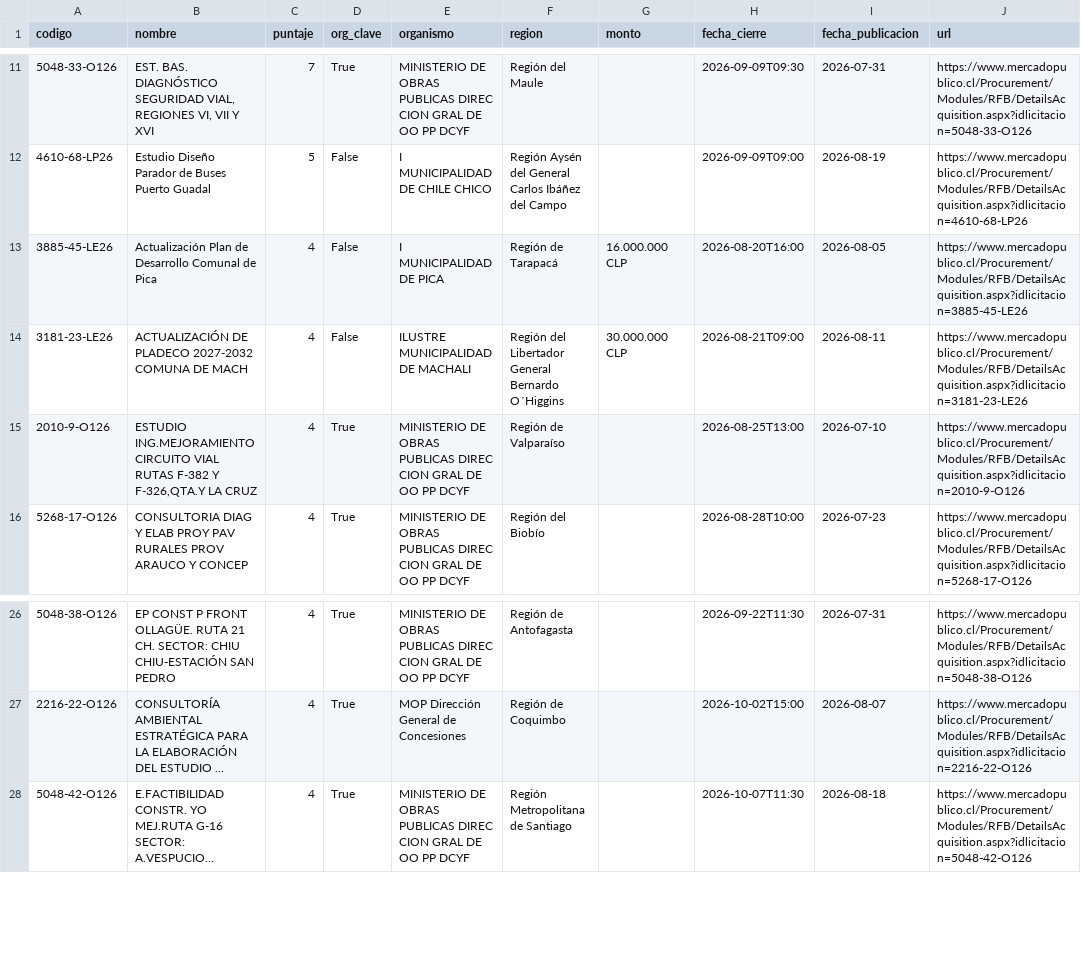
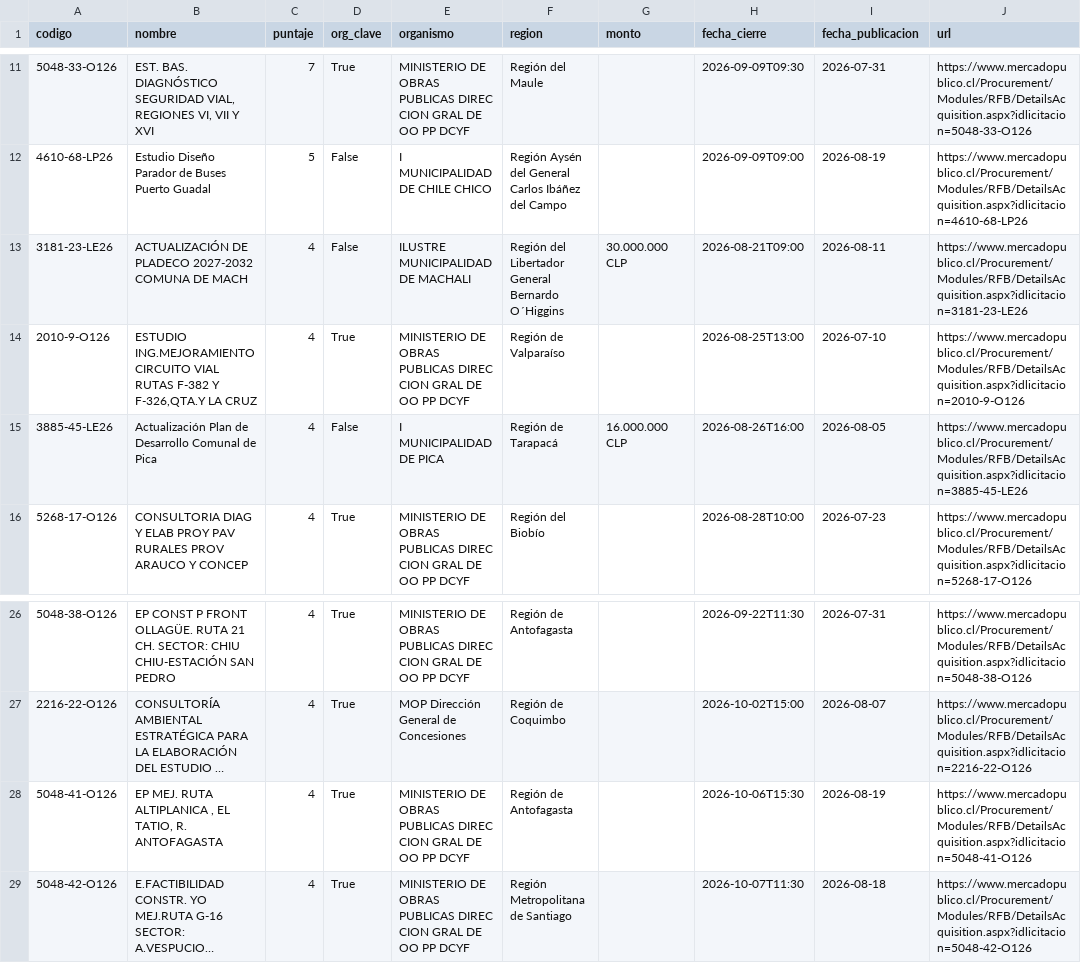
Before and after one commit to romedinag-tech/licitaciones, a CSV file: data/resultados.csv, drawn as a sheet; only a part is shown, gaps mark what is left out; long unchanged cells end in …; removed rows and columns are numbered as before the commit, all else as after; the diff names each change by its address in the sheet, - before the commit and + after, or states it on an @@ line.

```diff
--- a/data/resultados.csv
+++ b/data/resultados.csv
-row 13: 3885-45-LE26 | Actualización Plan de Desarrollo Comunal de Pica | 4 | False | I MUNICIPALIDAD DE PICA | Región de Tarapacá | 16.000.000 CLP | 2026-08-20T16:00 | 2026-08-05 | https://www.mercadopublico.cl/Procurement/Modules/RFB/DetailsAcquisition.aspx?idlicitacion=3885-45-LE26
+row 15: 3885-45-LE26 | Actualización Plan de Desarrollo Comunal de Pica | 4 | False | I MUNICIPALIDAD DE PICA | Región de Tarapacá | 16.000.000 CLP | 2026-08-26T16:00 | 2026-08-05 | https://www.mercadopublico.cl/Procurement/Modules/RFB/DetailsAcquisition.aspx?idlicitacion=3885-45-LE26
+row 28: 5048-41-O126 | EP MEJ. RUTA ALTIPLANICA , EL TATIO, R. ANTOFAGASTA | 4 | True | MINISTERIO DE OBRAS PUBLICAS DIREC CION GRAL DE OO PP DCYF | Región de Antofagasta |  | 2026-10-06T15:30 | 2026-08-19 | https://www.mercadopublico.cl/Procurement/Modules/RFB/DetailsAcquisition.aspx?idlicitacion=5048-41-O126
```
Also changed, not shown: 2 other files.
